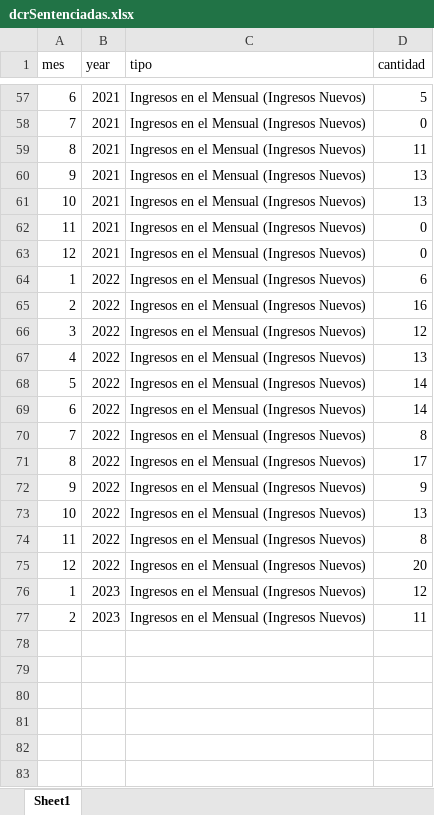
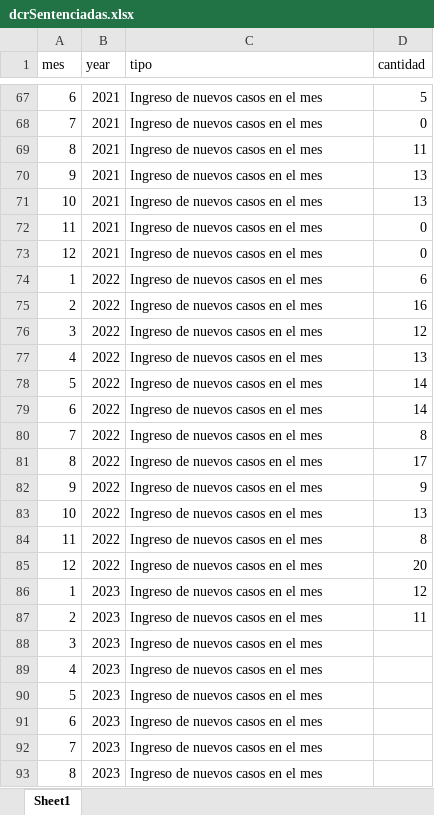
Before and after one commit to EstadisticasPR/ViolenciaGeneroPR, an Excel workbook: data/Departamento_de_correccion_y_rehabilitacion/dcrSentenciadas.xlsx, sheet Sheet1, drawn as a sheet; only a part is shown, gaps mark what is left out; values as stored, in another font and other column widths than the file's, no borders; addresses are those after the commit; the diff covers the shown part only; the diff names each change by its address in the sheet, - before the commit and + after, or states it on an @@ line.

```diff
--- a/data/Departamento_de_correccion_y_rehabilitacion/dcrSentenciadas.xlsx (sheet Sheet1)
+++ b/data/Departamento_de_correccion_y_rehabilitacion/dcrSentenciadas.xlsx (sheet Sheet1)
-C67:C87 (tipo): Ingresos en el Mensual (Ingresos Nuevos)
+C67:C87 (tipo): Ingreso de nuevos casos en el mes
+row 88: 3 | 2023 | Ingreso de nuevos casos en el mes
+row 89: 4 | 2023 | Ingreso de nuevos casos en el mes
+row 90: 5 | 2023 | Ingreso de nuevos casos en el mes
+row 91: 6 | 2023 | Ingreso de nuevos casos en el mes
+row 92: 7 | 2023 | Ingreso de nuevos casos en el mes
+row 93: 8 | 2023 | Ingreso de nuevos casos en el mes
```
Also changed, not shown: 14 added rows and 17 edited cells elsewhere in this sheet, 4 other files.
